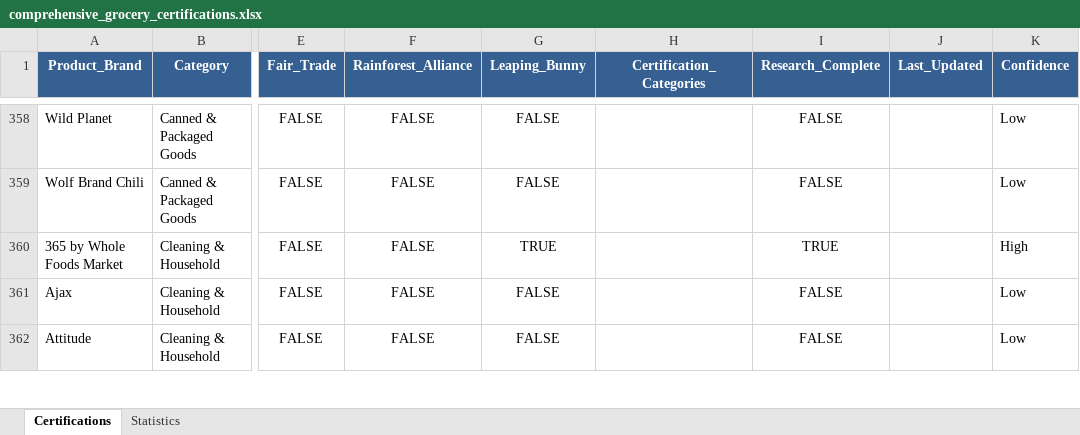
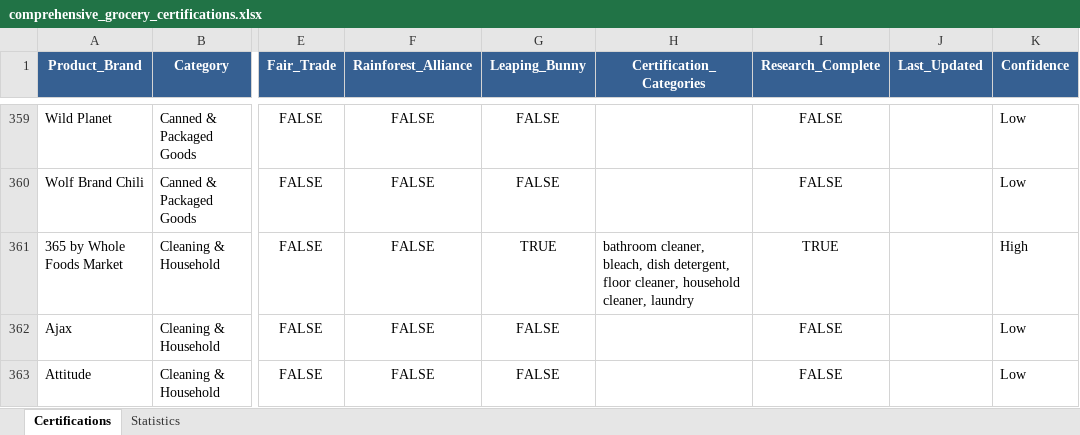
Before and after one commit to TheGreenOne151/TBL-Grocery-Scanner---DEVELOPMENT-VERSION-Active-development-, an Excel workbook: comprehensive_grocery_certifications.xlsx, sheet Certifications, drawn as a sheet; only a part is shown, gaps mark what is left out; values as stored, in another font and other column widths than the file's, no borders; addresses are those after the commit; the diff covers the shown part only; the diff names each change by its address in the sheet, - before the commit and + after, or states it on an @@ line.

```diff
--- a/comprehensive_grocery_certifications.xlsx (sheet Certifications)
+++ b/comprehensive_grocery_certifications.xlsx (sheet Certifications)
-H361 (Certification_Categories): (empty)
+H361 (Certification_Categories): bathroom cleaner, bleach, dish detergent, floor cleaner, household cleaner, laundry
```
Also changed, not shown: 3 added rows and 7 edited cells elsewhere in this sheet, sheet Statistics, formulas that keep their value, 3 other files.
